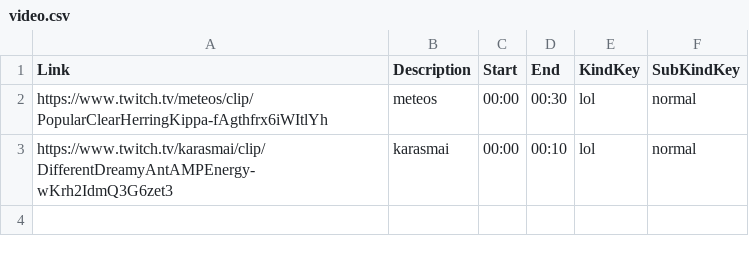
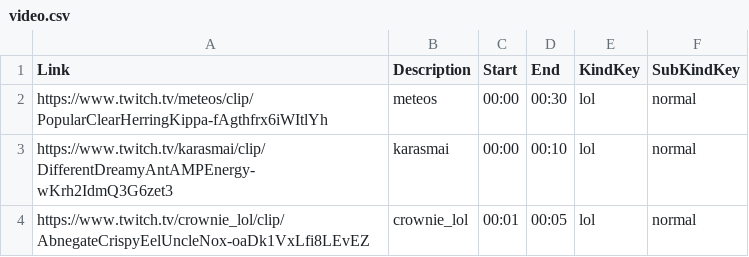
Before and after one commit to chabbanadir/Youtubecsv, a CSV file: video.csv, drawn as a sheet; the diff names each change by its address in the sheet, - before the commit and + after, or states it on an @@ line.

Commit message:
Add 1 new clips

```diff
--- a/video.csv
+++ b/video.csv
+row 4: https://www.twitch.tv/crownie_lol/clip/AbnegateCrispyEelUncleNox-oaDk1VxLfi8LEvEZ | crownie_lol | 00:01 | 00:05 | lol | normal
```
